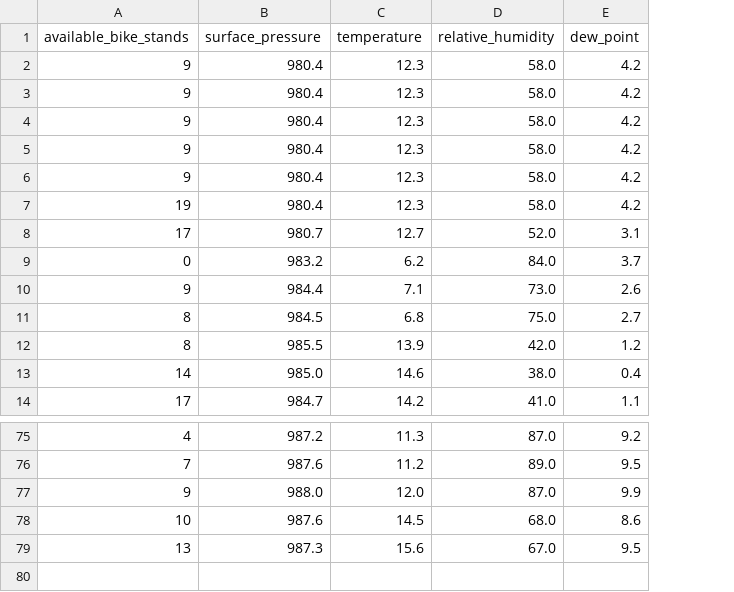
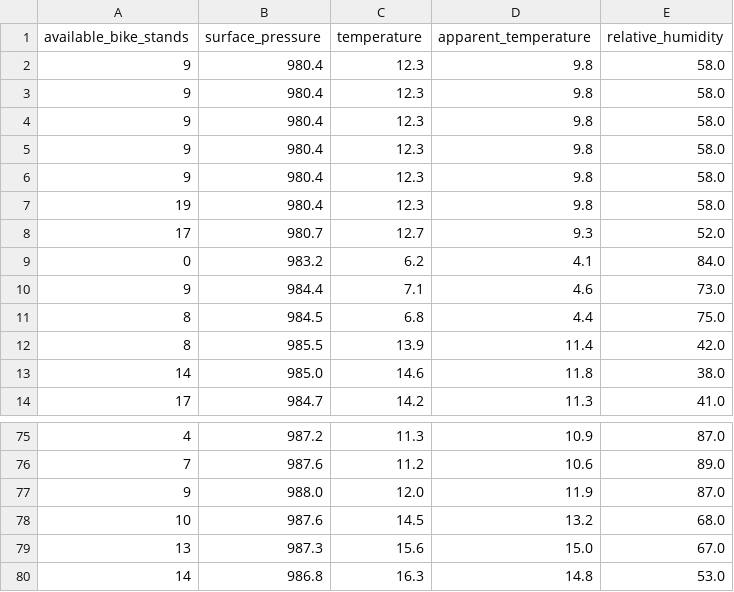
Before and after one commit to perkzen/mbajk-ml-web-service, a CSV file: data/processed/mbajk_station_16.csv, drawn as a sheet; only a part is shown, gaps mark what is left out; removed rows and columns are numbered as before the commit, all else as after; the diff names each change by its address in the sheet, - before the commit and + after, or states it on an @@ line.

```diff
--- a/data/processed/mbajk_station_16.csv
+++ b/data/processed/mbajk_station_16.csv
+column D (apparent_temperature), rows 2-14: 9.8 | 9.8 | 9.8 | 9.8 | 9.8 | 9.8 | 9.3 | 4.1 | 4.6 | 4.4 | 11.4 | 11.8 | 11.3; rows 75-79: 10.9 | 10.6 | 11.9 | 13.2 | 15.0
-column E (dew_point), rows 2-14: 4.2 | 4.2 | 4.2 | 4.2 | 4.2 | 4.2 | 3.1 | 3.7 | 2.6 | 2.7 | 1.2 | 0.4 | 1.1; rows 75-79: 9.2 | 9.5 | 9.9 | 8.6 | 9.5
+row 80: 14 | 986.8 | 16.3 | 14.8 | 53.0
```
Also changed, not shown: data/processed/mbajk_station_10.csv, data/processed/mbajk_station_11.csv, 25 other files.
